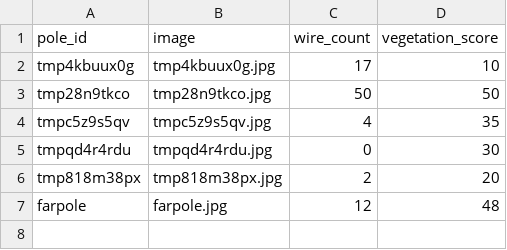
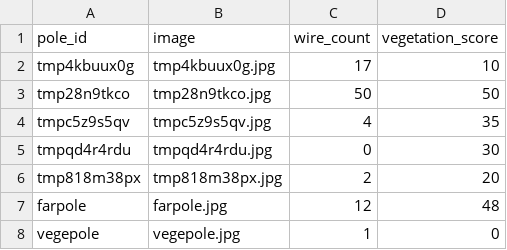
Before and after one commit to reekoooooooo/HackStreet-Boys, a CSV file: gis_records.csv, drawn as a sheet.

```diff
--- a/gis_records.csv
+++ b/gis_records.csv
@@ -7 +7,2 @@ tmp818m38px,tmp818m38px.jpg,2,20
 farpole,farpole.jpg,12,48
+vegepole, vegepole.jpg,1,0
```
Also changed, not shown: output_gis.csv, roboflow_output/roboflow_results.csv, 11 other files.
